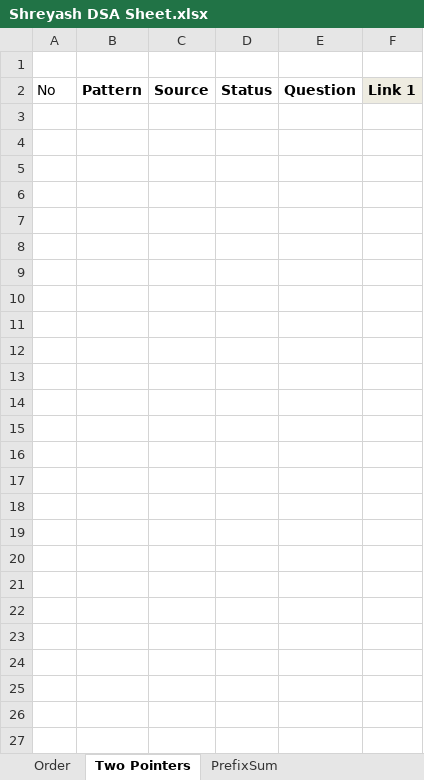
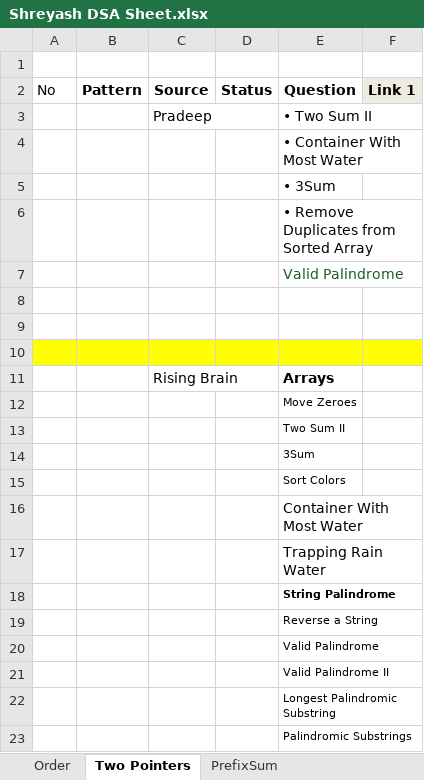
Before and after one commit to ShreyashLotlikar/DSA_Cohort, an Excel workbook: Shreyash DSA Sheet.xlsx, sheet Two Pointers, drawn as a sheet; values as stored, in another font and other column widths than the file's, no borders; the diff names each change by its address in the sheet, - before the commit and + after, or states it on an @@ line.

```diff
--- a/Shreyash DSA Sheet.xlsx (sheet Two Pointers)
+++ b/Shreyash DSA Sheet.xlsx (sheet Two Pointers)
+row 3:  |  | Pradeep |  | • Two Sum II
+row 4:  |  |  |  | • Container With Most Water
+row 5:  |  |  |  | • 3Sum
+row 6:  |  |  |  | • Remove Duplicates from Sorted Array
+row 7:  |  |  |  | Valid Palindrome
+row 8: (empty)
+row 9: (empty)
+row 10: (empty)
+row 11:  |  | Rising Brain |  | Arrays
+row 12:  |  |  |  | Move Zeroes
+row 13:  |  |  |  | Two Sum II
+row 14:  |  |  |  | 3Sum
+row 15:  |  |  |  | Sort Colors
+row 16:  |  |  |  | Container With Most Water
+row 17:  |  |  |  | Trapping Rain Water
+row 18:  |  |  |  | String Palindrome
+row 19:  |  |  |  | Reverse a String
+row 20:  |  |  |  | Valid Palindrome
+row 21:  |  |  |  | Valid Palindrome II
+row 22:  |  |  |  | Longest Palindromic Substring
+row 23:  |  |  |  | Palindromic Substrings
```
Also changed, not shown: sheet Binary Search, sheet Order, 9 other files.
